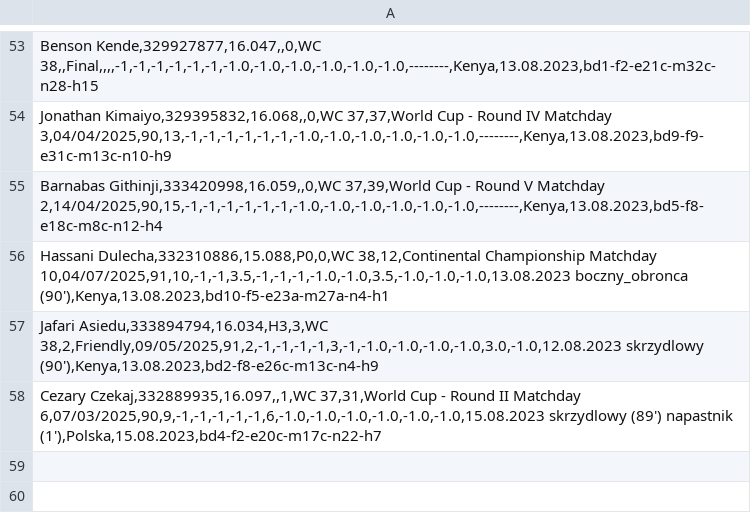
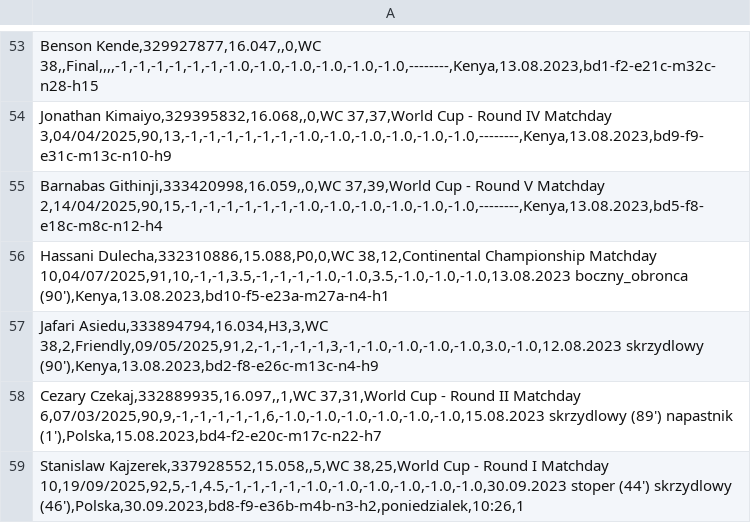
Before and after one commit to razor-blue/Hattrick_Scrapper, a CSV file: src/data/new.csv, drawn as a sheet; only a part is shown, gaps mark what is left out.

Commit message:
fcb db update

```diff
--- a/src/data/new.csv
+++ b/src/data/new.csv
@@ -58 +58,2 @@
 "Cezary Czekaj,332889935,16.097,,1,WC 37,31,World Cup - Round II  Matchday 6,07/03/2025,90,9,-1,-1,-1,-1,-1,6,-1.0,-1.0,-1.0,-1.0,-1.0,-1.0,15.08.2023 skrzydlowy (89') napastnik (1'),Polska,15.08.2023,bd4-f2-e20c-m17c-n22-h7"
+"Stanislaw Kajzerek,337928552,15.058,,5,WC 38,25,World Cup - Round I  Matchday 10,19/09/2025,92,5,-1,4.5,-1,-1,-1,-1,-1.0,-1.0,-1.0,-1.0,-1.0,-1.0,30.09.2023 stoper (44') skrzydlowy (46'),Polska,30.09.2023,bd8-f9-e36b-m4b-n3-h2,poniedzialek,10:26,1"
```
